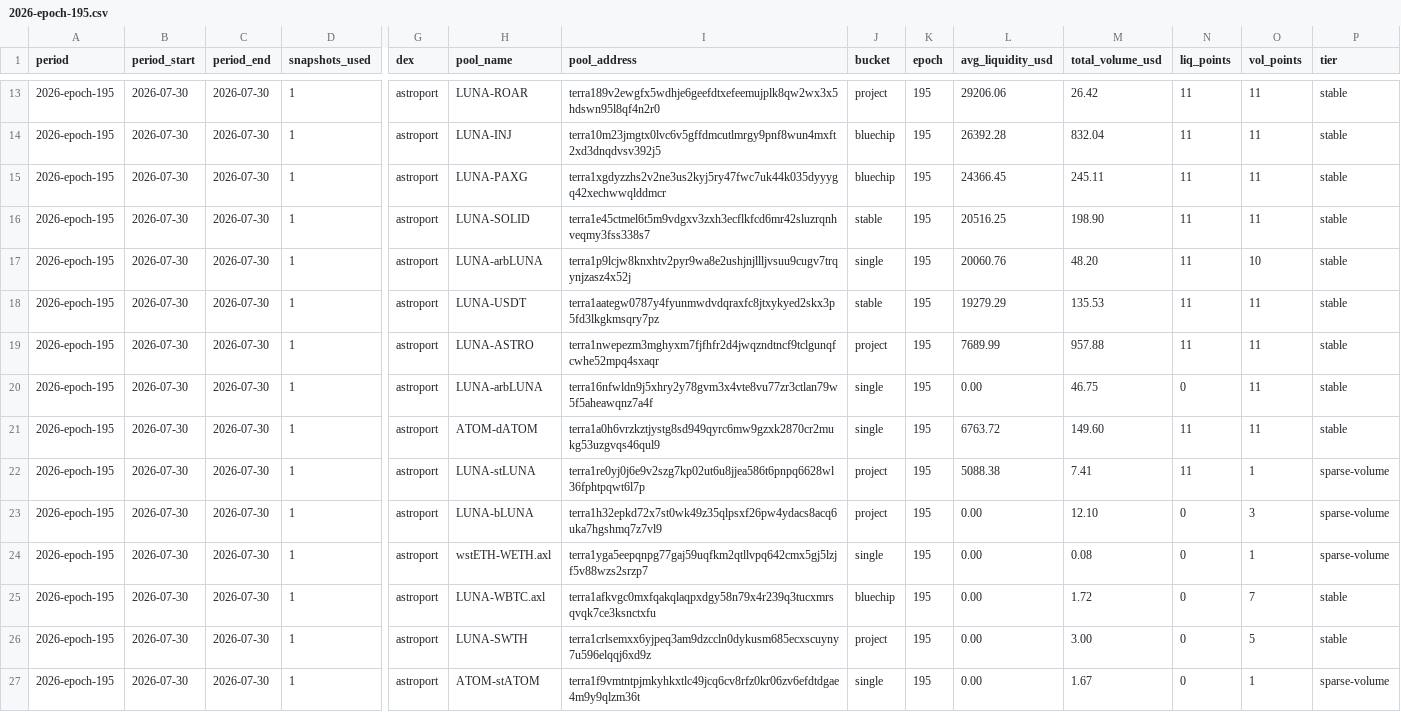
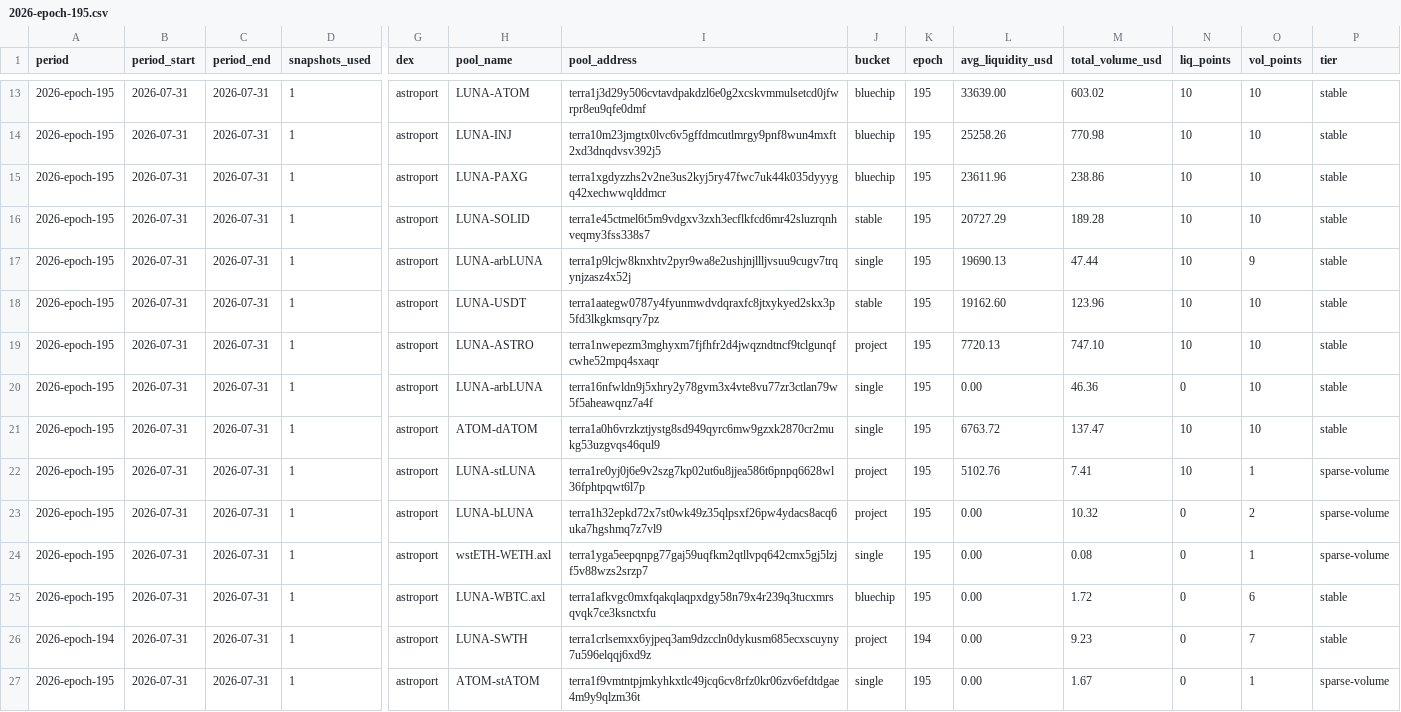
Before and after one commit to defipatriot/astroport-pool-data_2026, a CSV file: data/weekly-avg/2026-epoch-195.csv, drawn as a sheet; only a part is shown, gaps mark what is left out; the diff covers the shown part only; the diff names each change by its address in the sheet, - before the commit and + after, or states it on an @@ line.

Commit message:
📊 Astroport weekly accumulating — epoch 195

```diff
--- a/data/weekly-avg/2026-epoch-195.csv
+++ b/data/weekly-avg/2026-epoch-195.csv
-B13:B27 (period_start): 2026-07-30
+B13:B27 (period_start): 2026-07-31
-C13:C27 (period_end): 2026-07-30
+C13:C27 (period_end): 2026-07-31
-H13 (pool_name): LUNA-ROAR
+H13 (pool_name): LUNA-ATOM
-I13 (pool_address): terra189v2ewgfx5wdhje6geefdtxefeemujplk8qw2wx3x5hdswn95l8qf4n2r0
+I13 (pool_address): terra1j3d29y506cvtavdpakdzl6e0g2xcskvmmulsetcd0jfwrpr8eu9qfe0dmf
-J13 (bucket): project
+J13 (bucket): bluechip
-L13 (avg_liquidity_usd): 29206.06
+L13 (avg_liquidity_usd): 33639.00
-M13 (total_volume_usd): 26.42
+M13 (total_volume_usd): 603.02
-N13:N19 (liq_points): 11
+N13:N19 (liq_points): 10
-O13:O16 (vol_points): 11
+O13:O16 (vol_points): 10
-L14 (avg_liquidity_usd): 26392.28
+L14 (avg_liquidity_usd): 25258.26
-M14 (total_volume_usd): 832.04
+M14 (total_volume_usd): 770.98
-L15 (avg_liquidity_usd): 24366.45
+L15 (avg_liquidity_usd): 23611.96
-M15 (total_volume_usd): 245.11
+M15 (total_volume_usd): 238.86
-L16 (avg_liquidity_usd): 20516.25
+L16 (avg_liquidity_usd): 20727.29
-M16 (total_volume_usd): 198.90
+M16 (total_volume_usd): 189.28
-L17 (avg_liquidity_usd): 20060.76
+L17 (avg_liquidity_usd): 19690.13
-M17 (total_volume_usd): 48.20
+M17 (total_volume_usd): 47.44
-O17 (vol_points): 10
+O17 (vol_points): 9
-L18 (avg_liquidity_usd): 19279.29
+L18 (avg_liquidity_usd): 19162.60
-M18 (total_volume_usd): 135.53
+M18 (total_volume_usd): 123.96
-O18:O21 (vol_points): 11
+O18:O21 (vol_points): 10
-L19 (avg_liquidity_usd): 7689.99
+L19 (avg_liquidity_usd): 7720.13
-M19 (total_volume_usd): 957.88
+M19 (total_volume_usd): 747.10
-M20 (total_volume_usd): 46.75
+M20 (total_volume_usd): 46.36
-M21 (total_volume_usd): 149.60
+M21 (total_volume_usd): 137.47
-N21:N22 (liq_points): 11
+N21:N22 (liq_points): 10
-L22 (avg_liquidity_usd): 5088.38
+L22 (avg_liquidity_usd): 5102.76
-M23 (total_volume_usd): 12.10
+M23 (total_volume_usd): 10.32
-O23 (vol_points): 3
+O23 (vol_points): 2
-O25 (vol_points): 7
+O25 (vol_points): 6
-A26 (period): 2026-epoch-195
+A26 (period): 2026-epoch-194
-K26 (epoch): 195
+K26 (epoch): 194
-M26 (total_volume_usd): 3.00
+M26 (total_volume_usd): 9.23
-O26 (vol_points): 5
+O26 (vol_points): 7
```
Also changed, not shown: 99 edited cells elsewhere in this file.
